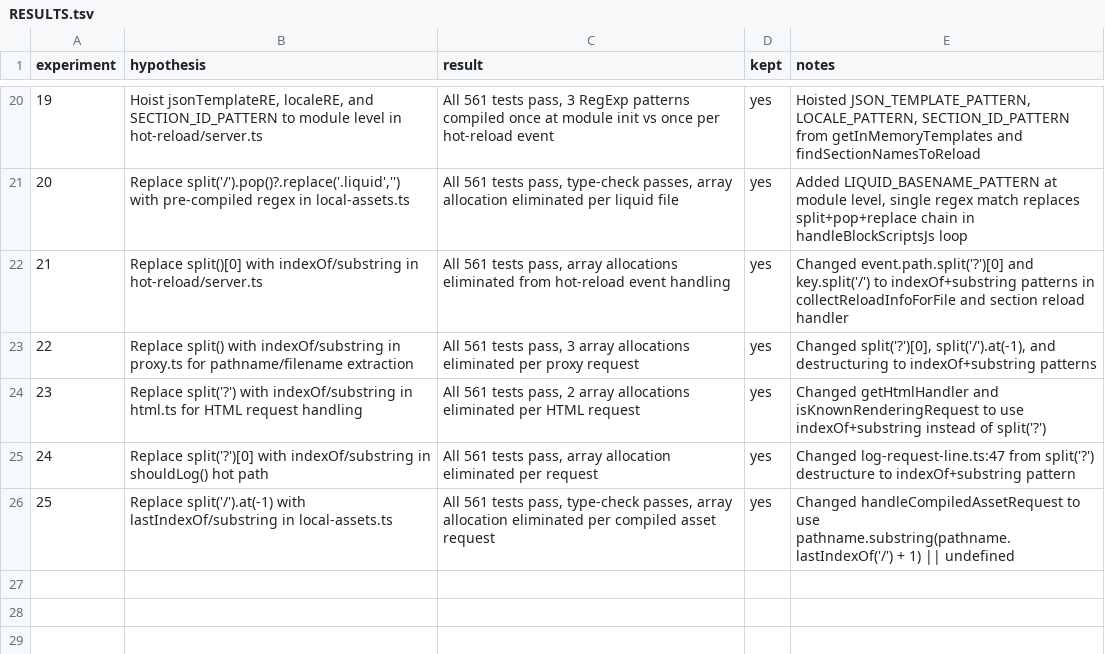
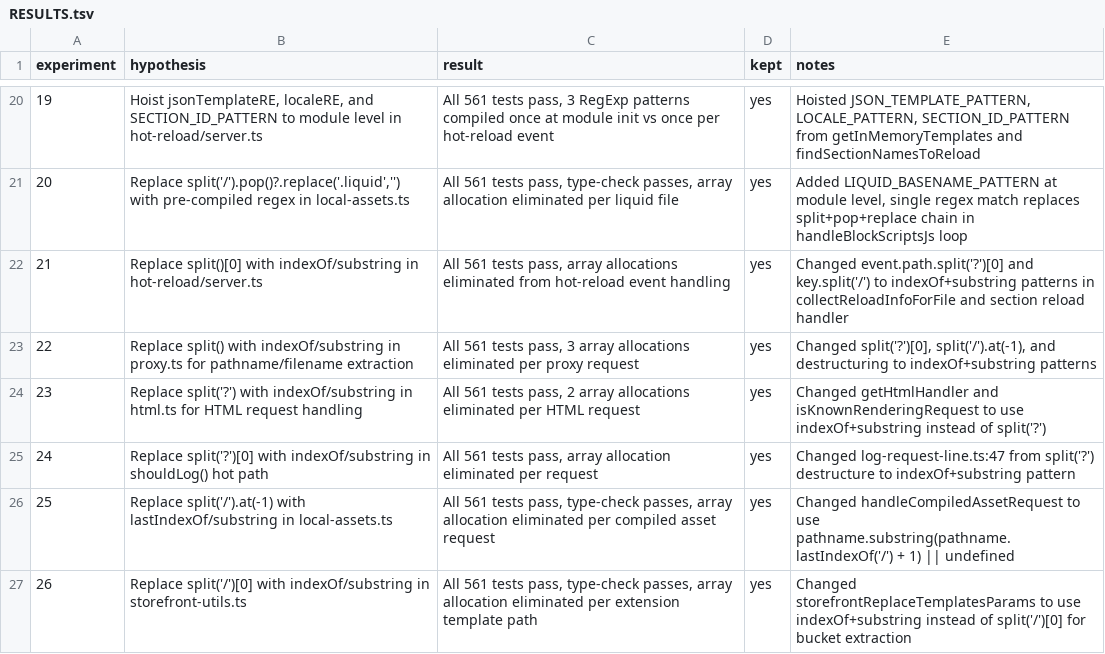
Before and after one commit to Shopify/cli, a TSV file: RESULTS.tsv, drawn as a sheet; only a part is shown, gaps mark what is left out.

Commit message:
experiment-26: record results in RESULTS.tsv

```diff
--- a/RESULTS.tsv
+++ b/RESULTS.tsv
@@ -26 +26,2 @@ experiment	hypothesis	result	kept	notes
 25	Replace split('/').at(-1) with lastIndexOf/substring in local-assets.ts	All 561 tests pass, type-check passes, array allocation eliminated per compiled asset request	yes	Changed handleCompiledAssetRequest to use pathname.substring(pathname.lastIndexOf('/') + 1) || undefined
+26	Replace split('/')[0] with indexOf/substring in storefront-utils.ts	All 561 tests pass, type-check passes, array allocation eliminated per extension template path	yes	Changed storefrontReplaceTemplatesParams to use indexOf+substring instead of split('/')[0] for bucket extraction
```
